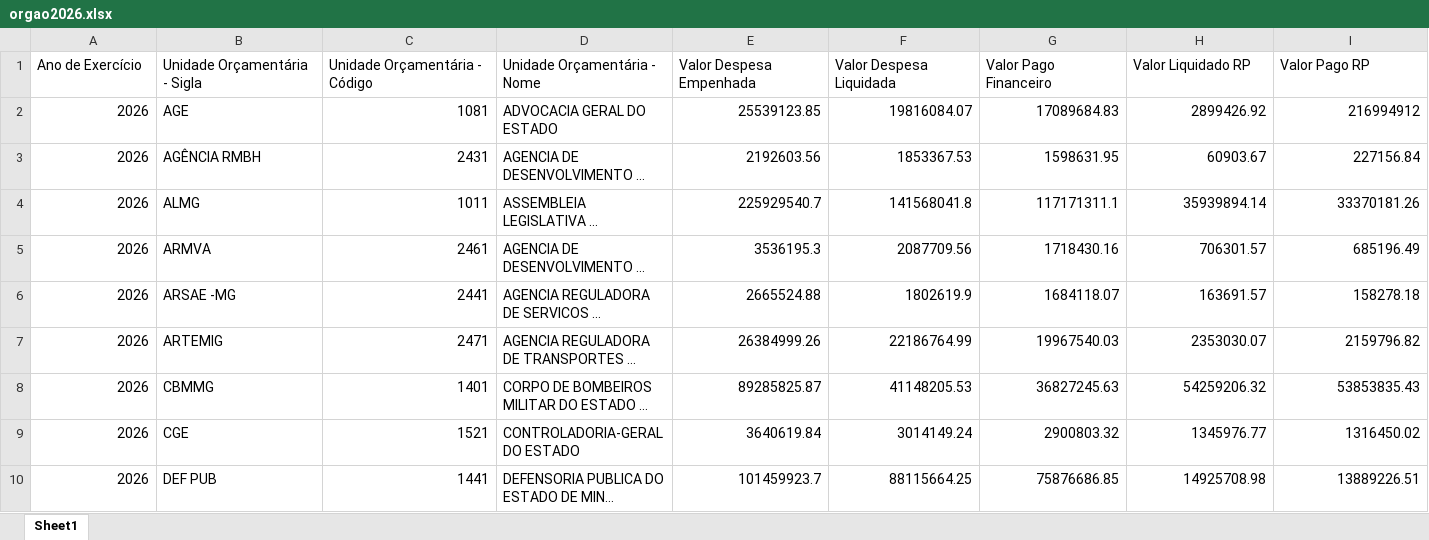
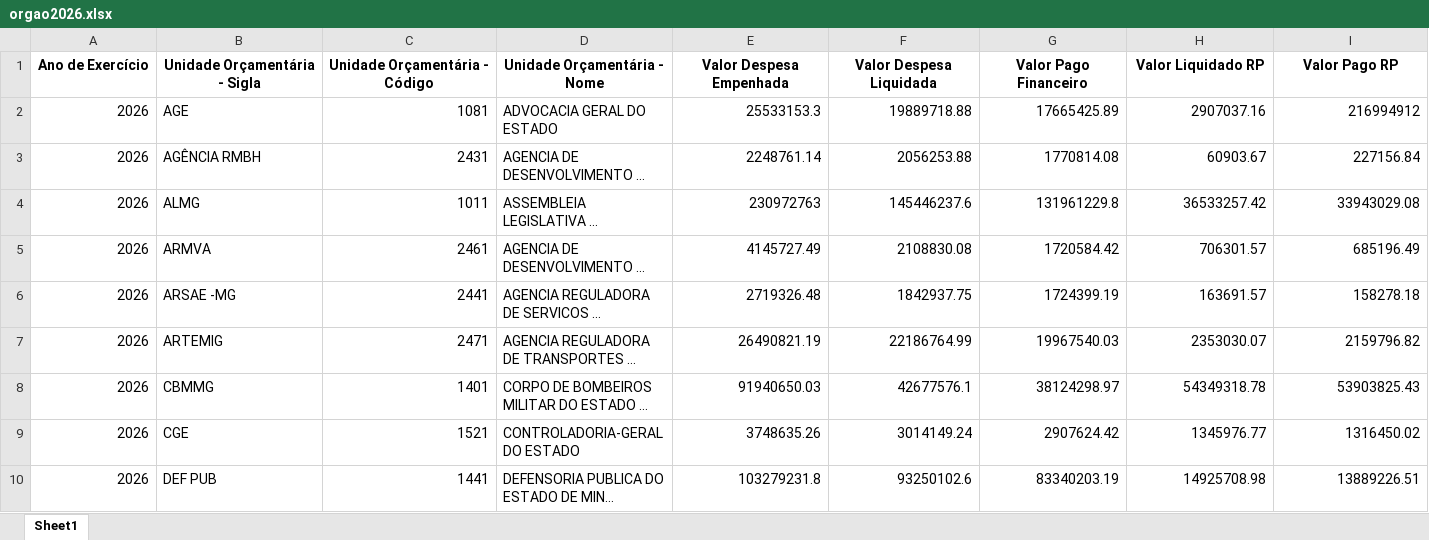
Before and after one commit to transparencia-mg/portal_despesa_empenho, an Excel workbook: upload/orgao2026.xlsx, sheet Sheet1, drawn as a sheet; only a part is shown; long unchanged cells end in …; values as stored, in another font and other column widths than the file's, no borders; the diff covers the shown part only; the diff names each change by its address in the sheet, - before the commit and + after, or states it on an @@ line.

```diff
--- a/upload/orgao2026.xlsx (sheet Sheet1)
+++ b/upload/orgao2026.xlsx (sheet Sheet1)
@@ A1:I1 bold: off → on, alignment: left → center @@
-E2 (Valor Despesa Empenhada): 25539123.85
+E2 (Valor Despesa Empenhada): 25533153.3
-F2 (Valor Despesa Liquidada): 19816084.07
+F2 (Valor Despesa Liquidada): 19889718.88
-G2 (Valor Pago Financeiro): 17089684.83
+G2 (Valor Pago Financeiro): 17665425.89
-H2 (Valor Liquidado RP): 2899426.92
+H2 (Valor Liquidado RP): 2907037.16
-E3 (Valor Despesa Empenhada): 2192603.56
+E3 (Valor Despesa Empenhada): 2248761.14
-F3 (Valor Despesa Liquidada): 1853367.53
+F3 (Valor Despesa Liquidada): 2056253.88
-G3 (Valor Pago Financeiro): 1598631.95
+G3 (Valor Pago Financeiro): 1770814.08
-E4 (Valor Despesa Empenhada): 225929540.7
+E4 (Valor Despesa Empenhada): 230972763
-F4 (Valor Despesa Liquidada): 141568041.8
+F4 (Valor Despesa Liquidada): 145446237.6
-G4 (Valor Pago Financeiro): 117171311.1
+G4 (Valor Pago Financeiro): 131961229.8
-H4 (Valor Liquidado RP): 35939894.14
+H4 (Valor Liquidado RP): 36533257.42
-I4 (Valor Pago RP): 33370181.26
+I4 (Valor Pago RP): 33943029.08
-E5 (Valor Despesa Empenhada): 3536195.3
+E5 (Valor Despesa Empenhada): 4145727.49
-F5 (Valor Despesa Liquidada): 2087709.56
+F5 (Valor Despesa Liquidada): 2108830.08
-G5 (Valor Pago Financeiro): 1718430.16
+G5 (Valor Pago Financeiro): 1720584.42
-E6 (Valor Despesa Empenhada): 2665524.88
+E6 (Valor Despesa Empenhada): 2719326.48
-F6 (Valor Despesa Liquidada): 1802619.9
+F6 (Valor Despesa Liquidada): 1842937.75
-G6 (Valor Pago Financeiro): 1684118.07
+G6 (Valor Pago Financeiro): 1724399.19
-E7 (Valor Despesa Empenhada): 26384999.26
+E7 (Valor Despesa Empenhada): 26490821.19
-E8 (Valor Despesa Empenhada): 89285825.87
+E8 (Valor Despesa Empenhada): 91940650.03
-F8 (Valor Despesa Liquidada): 41148205.53
+F8 (Valor Despesa Liquidada): 42677576.1
-G8 (Valor Pago Financeiro): 36827245.63
+G8 (Valor Pago Financeiro): 38124298.97
-H8 (Valor Liquidado RP): 54259206.32
+H8 (Valor Liquidado RP): 54349318.78
-I8 (Valor Pago RP): 53853835.43
+I8 (Valor Pago RP): 53903825.43
-E9 (Valor Despesa Empenhada): 3640619.84
+E9 (Valor Despesa Empenhada): 3748635.26
-G9 (Valor Pago Financeiro): 2900803.32
+G9 (Valor Pago Financeiro): 2907624.42
-E10 (Valor Despesa Empenhada): 101459923.7
+E10 (Valor Despesa Empenhada): 103279231.8
-F10 (Valor Despesa Liquidada): 88115664.25
+F10 (Valor Despesa Liquidada): 93250102.6
-G10 (Valor Pago Financeiro): 75876686.85
+G10 (Valor Pago Financeiro): 83340203.19
```
Also changed, not shown: 227 edited cells elsewhere in this sheet, upload/orgao2023.xlsx, upload/orgao2024.xlsx, 5 other files.
